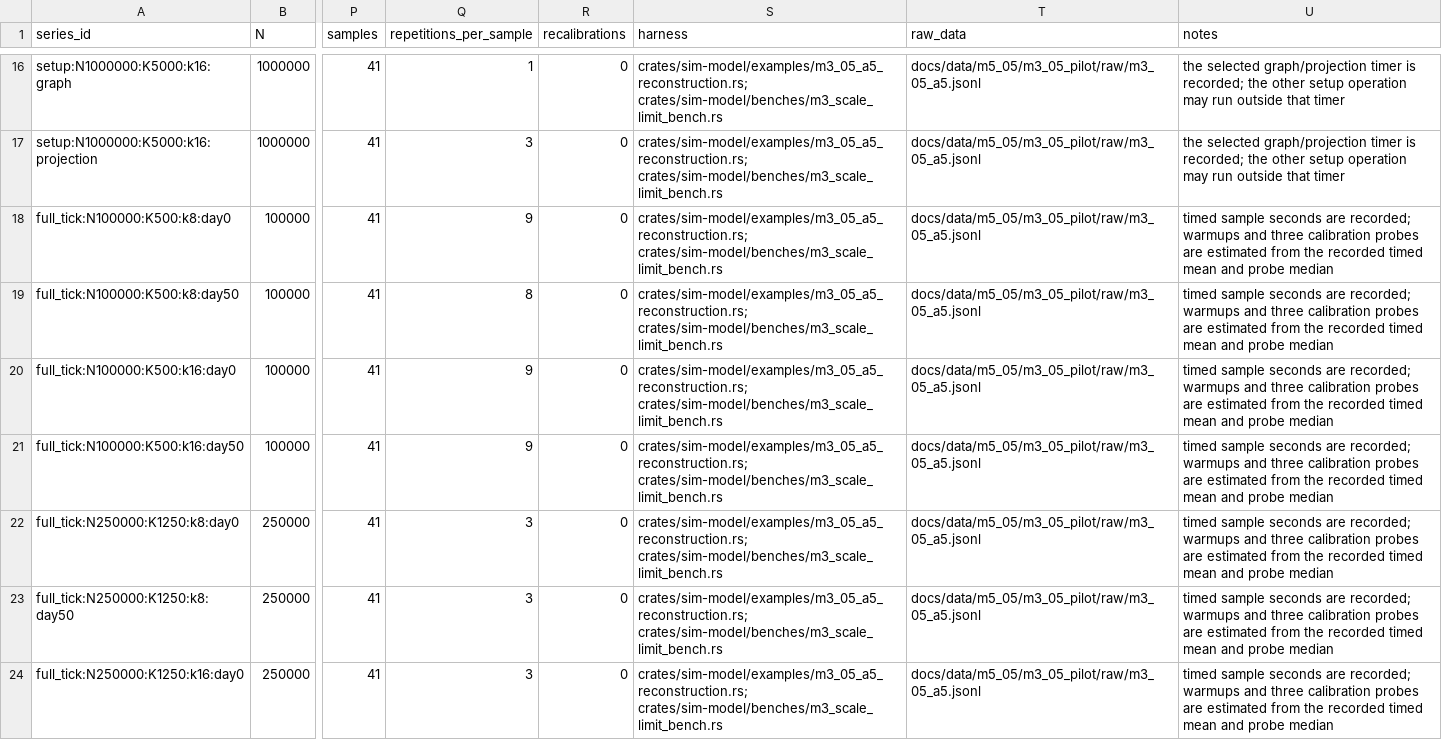
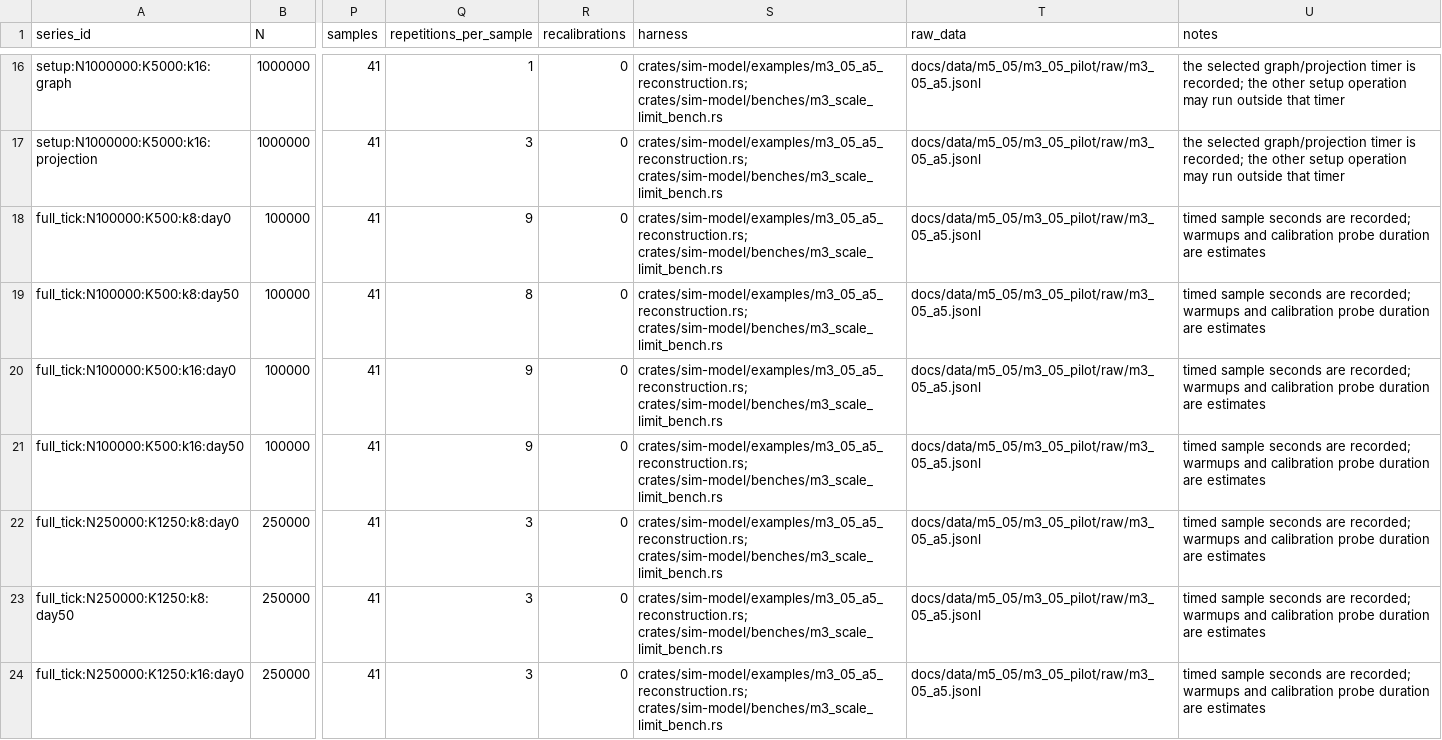
Before and after one commit to Superple19/SimulaCiv, a CSV file: docs/reproducibility/M3_05_PILOT_RUNTIME.csv, drawn as a sheet; only a part is shown, gaps mark what is left out; the diff covers the shown part only; the diff names each change by its address in the sheet, - before the commit and + after, or states it on an @@ line.

Commit message:
fix: generate M3-05 report from committed summaries
- derive pilot counts from the committed result and runtime records
- keep raw-data recomputation in the local pre-push gate

```diff
--- a/docs/reproducibility/M3_05_PILOT_RUNTIME.csv
+++ b/docs/reproducibility/M3_05_PILOT_RUNTIME.csv
-U18:U24 (notes): …warmups and three calibration probes are estimated from the recorded timed mean and probe median
+U18:U24 (notes): …warmups and calibration probe duration are estimates
```
Also changed, not shown: 25 edited cells elsewhere in this file, docs/reproducibility/M2_M3_EVIDENCE_RECONSTRUCTION.csv, docs/reproducibility/M3_05_PILOT_COMPONENTS.csv, 6 other files.
